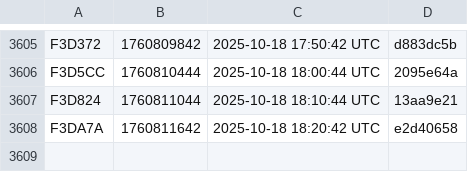
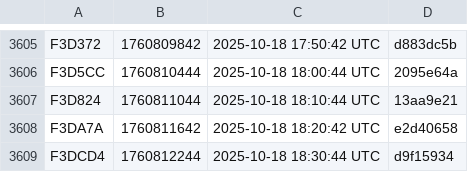
Before and after one commit to noob2git/weather, a CSV file: docs/assets/builds.csv, drawn as a sheet; only a part is shown, gaps mark what is left out; the diff names each change by its address in the sheet, - before the commit and + after, or states it on an @@ line.

```diff
--- a/docs/assets/builds.csv
+++ b/docs/assets/builds.csv
+row 3609: F3DCD4 | 1760812244 | 2025-10-18 18:30:44 UTC | d9f15934
```
Also changed, not shown: data/weather_history.csv, 2 other files.
